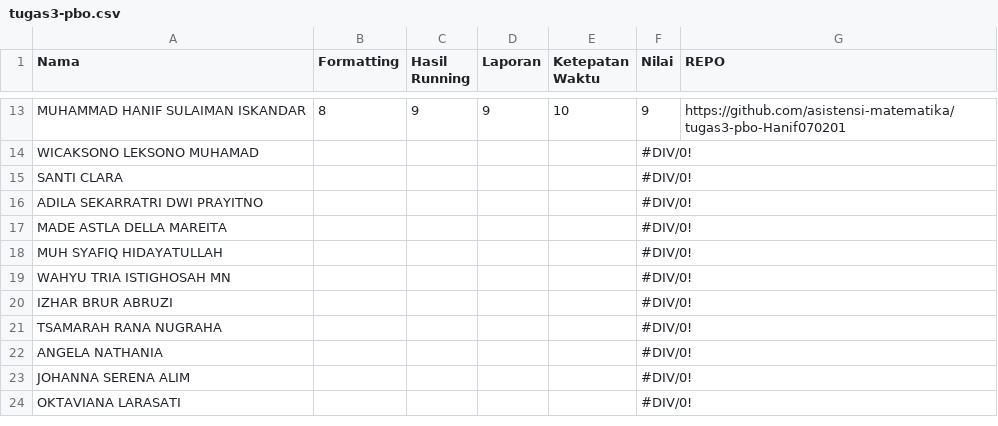
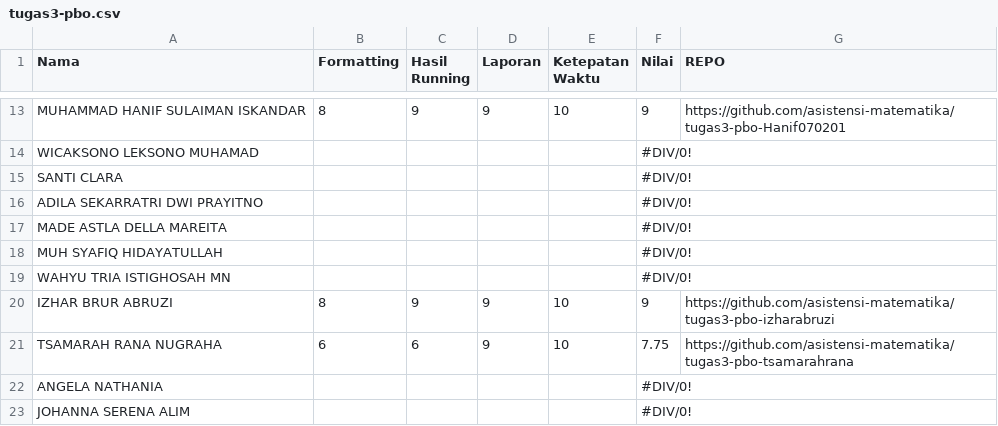
Before and after one commit to asistensi-matematika/pbo, a CSV file: submissions/tugas3-pbo.csv, drawn as a sheet; only a part is shown, gaps mark what is left out; the shorter side is filled out with more unchanged rows; the diff covers the shown part only.

Commit message:
:zap: v3 update week3 hasil

```diff
--- a/submissions/tugas3-pbo.csv
+++ b/submissions/tugas3-pbo.csv
@@ -19,4 +19,4 @@ MUH SYAFIQ HIDAYATULLAH,,,,,#DIV/0!,
 WAHYU TRIA ISTIGHOSAH MN,,,,,#DIV/0!,
-IZHAR BRUR ABRUZI,,,,,#DIV/0!,
-TSAMARAH RANA NUGRAHA,,,,,#DIV/0!,
+IZHAR BRUR ABRUZI,8,9,9,10,9,https://github.com/asistensi-matematika/tugas3-pbo-izharabruzi
+TSAMARAH RANA NUGRAHA,6,6,9,10,7.75,https://github.com/asistensi-matematika/tugas3-pbo-tsamarahrana
 ANGELA NATHANIA,,,,,#DIV/0!,
```
Also changed, not shown: 34 edited cells elsewhere in this file, 1 other file.
